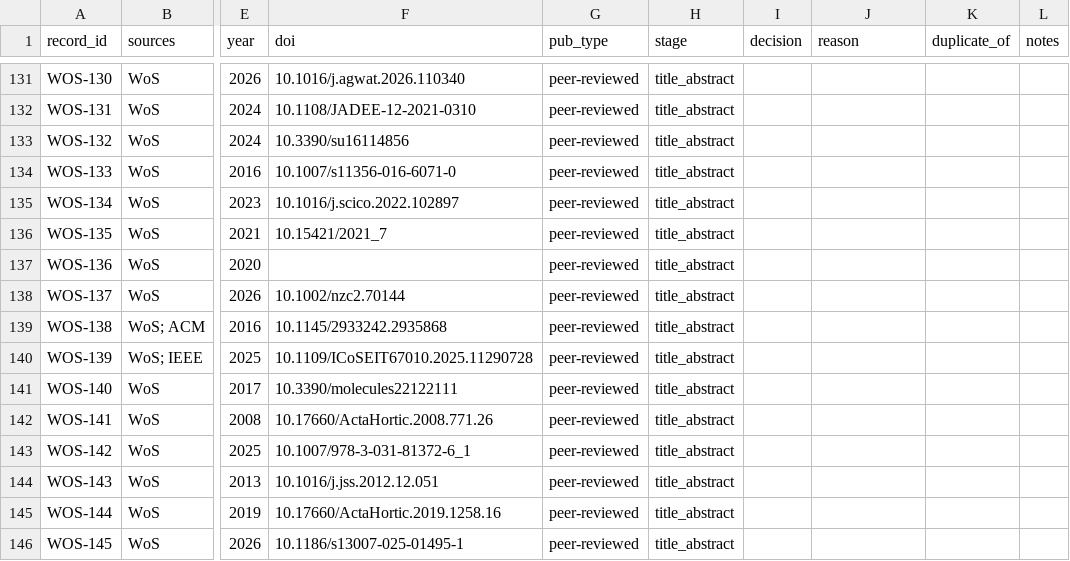
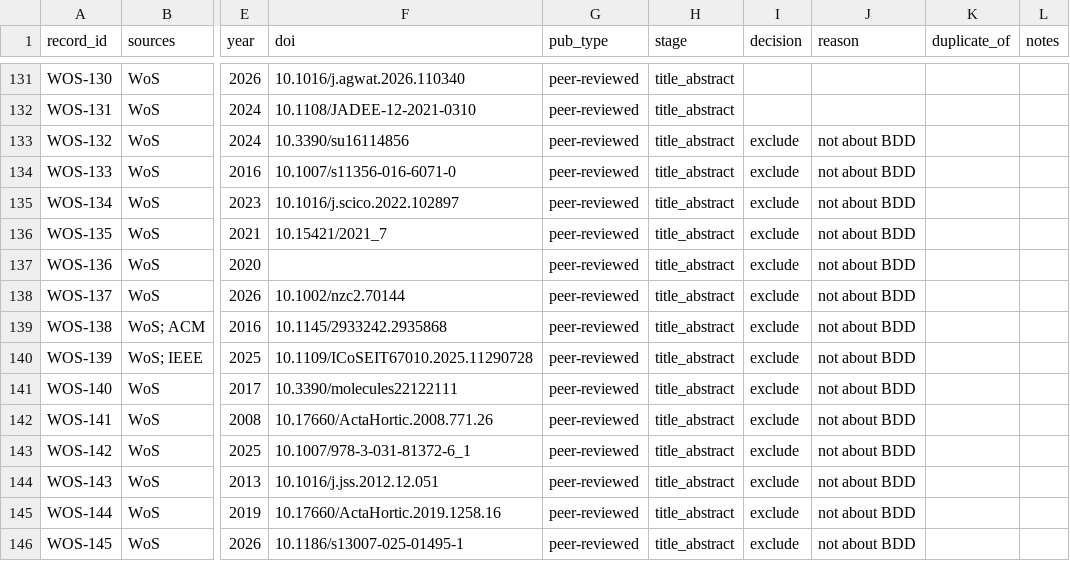
Before and after one commit to Tiago-Silva-1191938/Characterization-of-BDD-Suite-Quality-Principle-Violations, a CSV file: review/screening.csv, drawn as a sheet; only a part is shown, gaps mark what is left out; the diff covers the shown part only; the diff names each change by its address in the sheet, - before the commit and + after, or states it on an @@ line.

Commit message:
Screening batch 3: WOS-132 to WOS-181, title and abstract (0 pass, 50 excluded)

```diff
--- a/review/screening.csv
+++ b/review/screening.csv
-I133:I146 (decision): (empty)
+I133:I146 (decision): exclude
-J133:J146 (reason): (empty)
+J133:J146 (reason): not about BDD
```
Also changed, not shown: 72 edited cells elsewhere in this file.
